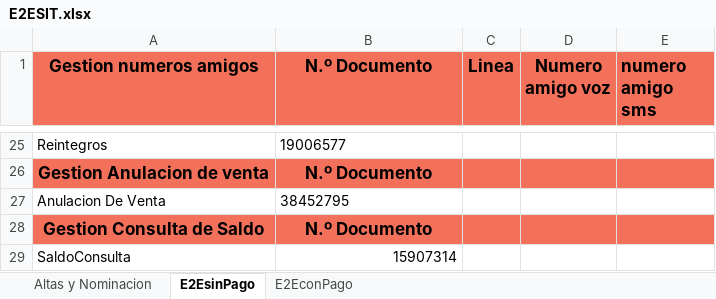
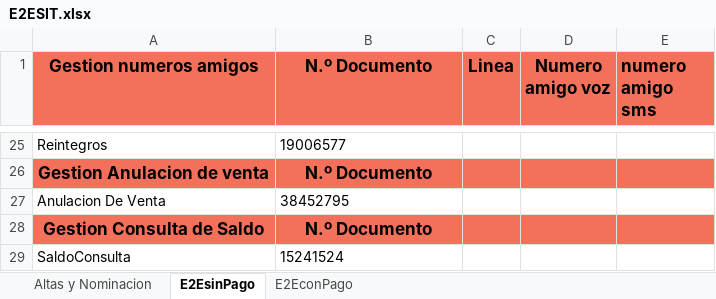
Before and after one commit to FlorangelRC/TelecomProyectoFAN, an Excel workbook: E2ESIT.xlsx, sheet E2EsinPago, drawn as a sheet; only a part is shown, gaps mark what is left out; values as stored, in another font and other column widths than the file's, no borders; the diff names each change by its address in the sheet, - before the commit and + after, or states it on an @@ line.

```diff
--- a/E2ESIT.xlsx (sheet E2EsinPago)
+++ b/E2ESIT.xlsx (sheet E2EsinPago)
-B29 (N.º Documento): 15907314
+B29 (N.º Documento): 15241524
-B29 alignment: right
+B29 alignment: left
```
Also changed, not shown: sheet E2EconPago, sheet Altas y Nominacion, E2EUAT.xlsx.
